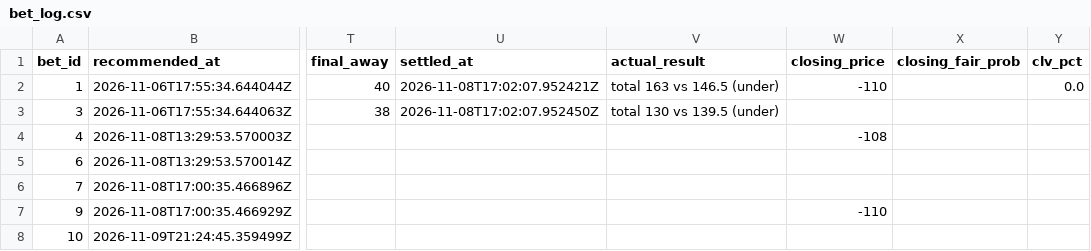
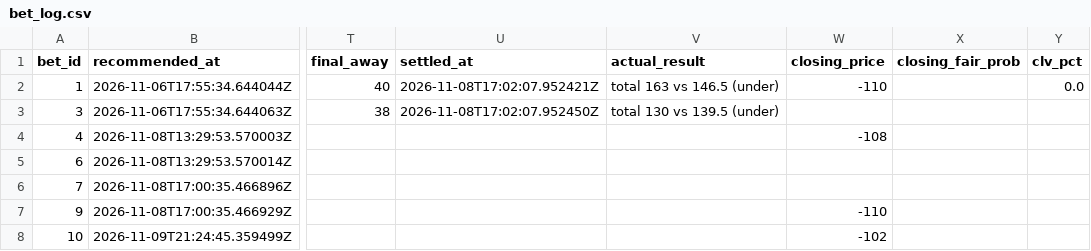
Before and after one commit to Scottguts/ncaaw-sharp, a CSV file: ncaaw_data/bet_log.csv, drawn as a sheet; only a part is shown, gaps mark what is left out; the diff names each change by its address in the sheet, - before the commit and + after, or states it on an @@ line.

Commit message:
closing snapshot

```diff
--- a/ncaaw_data/bet_log.csv
+++ b/ncaaw_data/bet_log.csv
-W8 (closing_price): (empty)
+W8 (closing_price): -102
```
